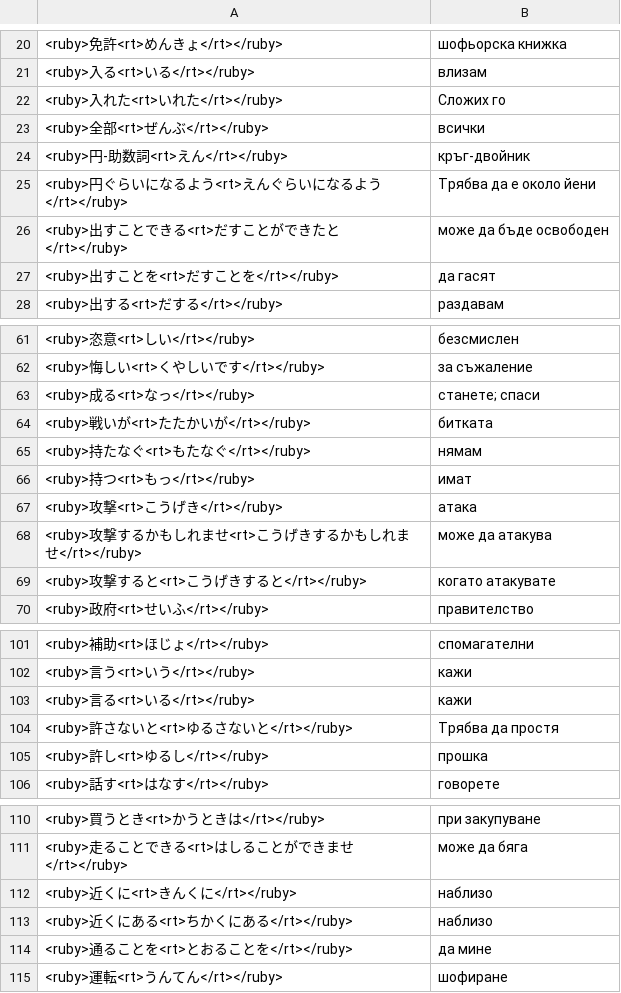
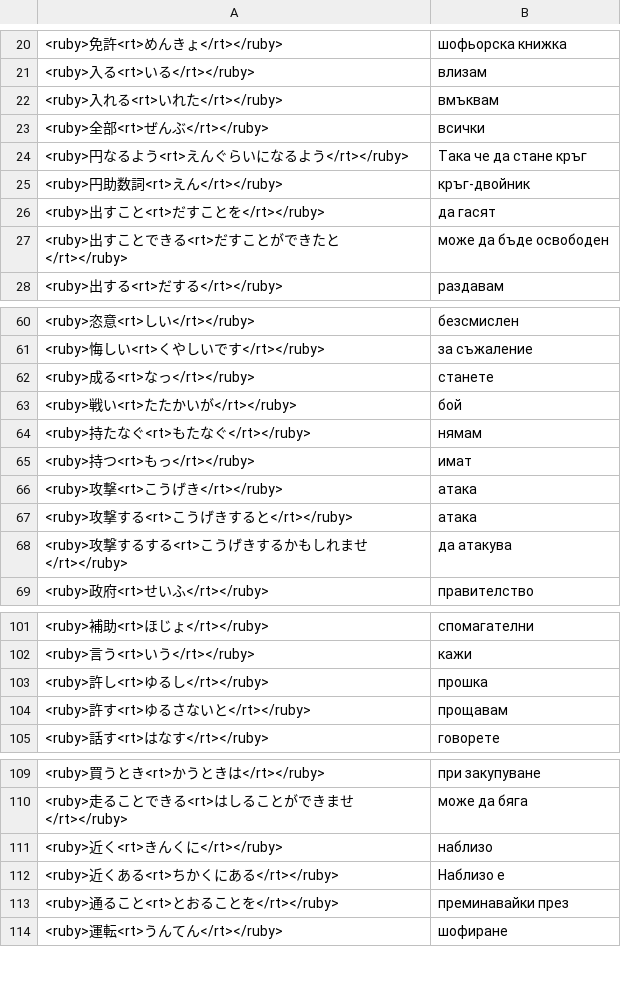
Before and after one commit to vebaev/NHK, a TSV file: docs/anki_cards_bg.tsv, drawn as a sheet; only a part is shown, gaps mark what is left out; the diff covers the shown part only.

```diff
--- a/docs/anki_cards_bg.tsv
+++ b/docs/anki_cards_bg.tsv
@@ -21,8 +21,8 @@
 <ruby>入る<rt>いる</rt></ruby>	влизам
-<ruby>入れた<rt>いれた</rt></ruby>	Сложих го
+<ruby>入れる<rt>いれた</rt></ruby>	вмъквам
 <ruby>全部<rt>ぜんぶ</rt></ruby>	всички
-<ruby>円-助数詞<rt>えん</rt></ruby>	кръг-двойник
-<ruby>円ぐらいになるよう<rt>えんぐらいになるよう</rt></ruby>	Трябва да е около йени
+<ruby>円なるよう<rt>えんぐらいになるよう</rt></ruby>	Така че да стане кръг
+<ruby>円助数詞<rt>えん</rt></ruby>	кръг-двойник
+<ruby>出すこと<rt>だすことを</rt></ruby>	да гасят
 <ruby>出すことできる<rt>だすことができたと</rt></ruby>	може да бъде освободен
-<ruby>出すことを<rt>だすことを</rt></ruby>	да гасят
 <ruby>出する<rt>だする</rt></ruby>	раздавам
@@ -62,4 +61,4 @@
 <ruby>悔しい<rt>くやしいです</rt></ruby>	за съжаление
-<ruby>成る<rt>なっ</rt></ruby>	станете; спаси
-<ruby>戦いが<rt>たたかいが</rt></ruby>	битката
+<ruby>成る<rt>なっ</rt></ruby>	станете
+<ruby>戦い<rt>たたかいが</rt></ruby>	бой
 <ruby>持たなぐ<rt>もたなぐ</rt></ruby>	нямам
@@ -67,4 +66,4 @@
 <ruby>攻撃<rt>こうげき</rt></ruby>	атака
-<ruby>攻撃するかもしれませ<rt>こうげきするかもしれませ</rt></ruby>	може да атакува
-<ruby>攻撃すると<rt>こうげきすると</rt></ruby>	когато атакувате
+<ruby>攻撃する<rt>こうげきすると</rt></ruby>	атака
+<ruby>攻撃するする<rt>こうげきするかもしれませ</rt></ruby>	да атакува
 <ruby>政府<rt>せいふ</rt></ruby>	правителство
@@ -102,5 +102,4 @@
 <ruby>言う<rt>いう</rt></ruby>	кажи
-<ruby>言る<rt>いる</rt></ruby>	кажи
-<ruby>許さないと<rt>ゆるさないと</rt></ruby>	Трябва да простя
 <ruby>許し<rt>ゆるし</rt></ruby>	прошка
+<ruby>許す<rt>ゆるさないと</rt></ruby>	прощавам
 <ruby>話す<rt>はなす</rt></ruby>	говорете
@@ -111,5 +110,5 @@
 <ruby>走ることできる<rt>はしることができませ</rt></ruby>	може да бяга
-<ruby>近くに<rt>きんくに</rt></ruby>	наблизо
-<ruby>近くにある<rt>ちかくにある</rt></ruby>	наблизо
-<ruby>通ることを<rt>とおることを</rt></ruby>	да мине
+<ruby>近く<rt>きんくに</rt></ruby>	наблизо
+<ruby>近くある<rt>ちかくにある</rt></ruby>	Наблизо е
+<ruby>通ること<rt>とおることを</rt></ruby>	преминавайки през
 <ruby>運転<rt>うんてん</rt></ruby>	шофиране
```
Also changed, not shown: 3 added rows, 3 removed rows and 3 edited cells elsewhere in this file, docs/anki_cards_en.tsv, 5 other files.
